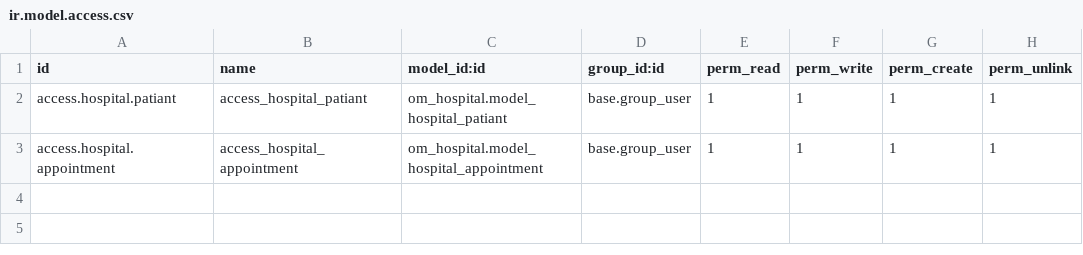
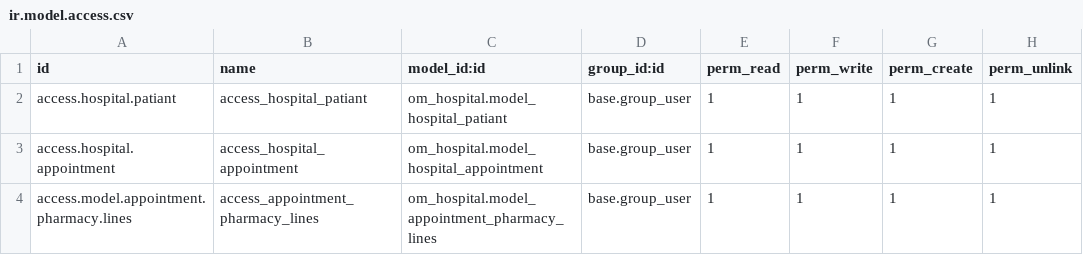
Before and after one commit to abdelMohsen571/om_hospital, a CSV file: security/ir.model.access.csv, drawn as a sheet; the diff names each change by its address in the sheet, - before the commit and + after, or states it on an @@ line.

Commit message:
add class  AppointmentPharmacyLines
add field One2many to hospital appointment and hotkeys

```diff
--- a/security/ir.model.access.csv
+++ b/security/ir.model.access.csv
+row 4: access.model.appointment.pharmacy.lines | access_appointment_pharmacy_lines | om_hospital.model_appointment_pharmacy_lines | base.group_user | 1 | 1 | 1 | 1
```
Also changed, not shown: 3 other files.
